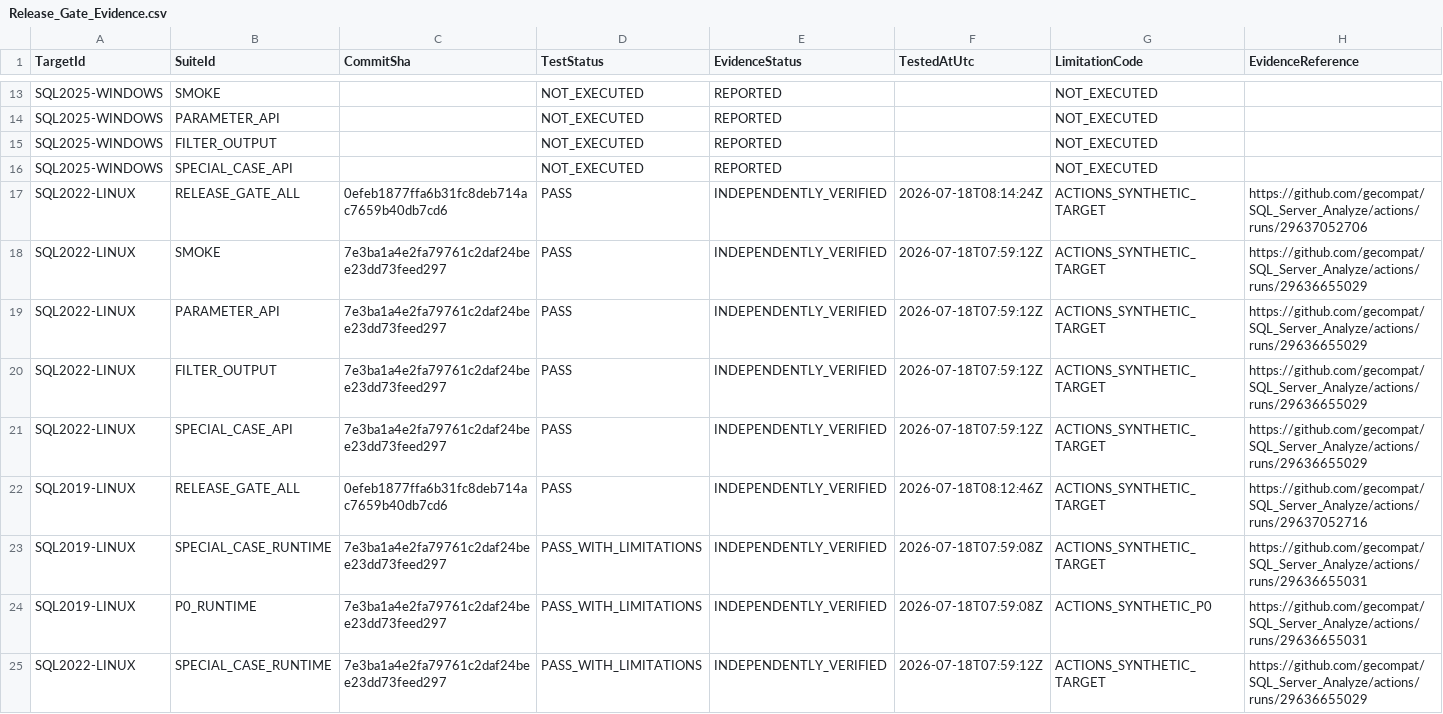
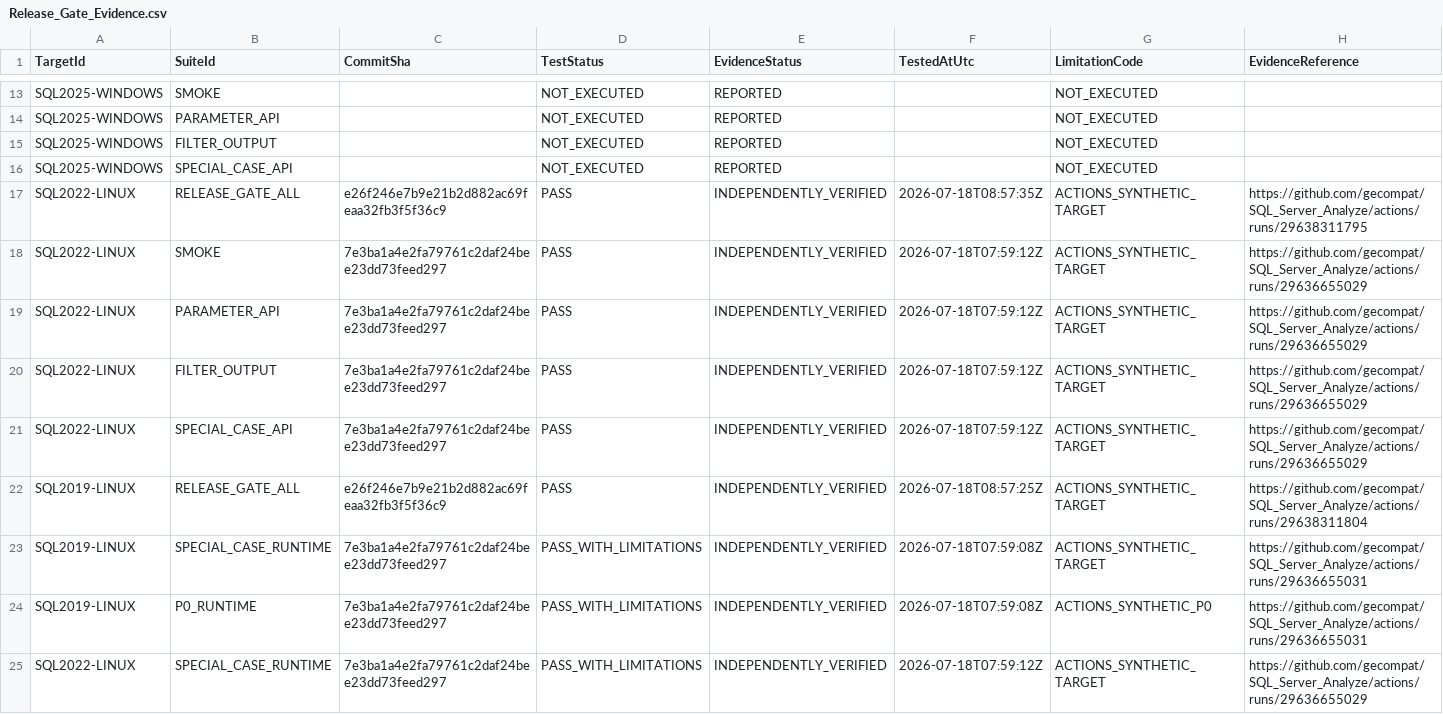
Before and after one commit to gecompat/SQL_Server_Analyze, a CSV file: Metadata/Quality/Release_Gate_Evidence.csv, drawn as a sheet; only a part is shown, gaps mark what is left out; the diff covers the shown part only.

Commit message:
docs: record P1 contention evidence

```diff
--- a/Metadata/Quality/Release_Gate_Evidence.csv
+++ b/Metadata/Quality/Release_Gate_Evidence.csv
@@ -16,3 +16,3 @@ SQL2025-WINDOWS,FILTER_OUTPUT,,NOT_EXECUTED,REPORTED,,NOT_EXECUTED,
 SQL2025-WINDOWS,SPECIAL_CASE_API,,NOT_EXECUTED,REPORTED,,NOT_EXECUTED,
-SQL2022-LINUX,RELEASE_GATE_ALL,0efeb1877ffa6b31fc8deb714ac7659b40db7cd6,PASS,INDEPENDENTLY_VERIFIED,2026-07-18T08:14:24Z,ACTIONS_SYNTHETIC_TARGET,https://github.com/gecompat/SQL_Server_Analyze/actions/runs/29637052706
+SQL2022-LINUX,RELEASE_GATE_ALL,e26f246e7b9e21b2d882ac69feaa32fb3f5f36c9,PASS,INDEPENDENTLY_VERIFIED,2026-07-18T08:57:35Z,ACTIONS_SYNTHETIC_TARGET,https://github.com/gecompat/SQL_Server_Analyze/actions/runs/29638311795
 SQL2022-LINUX,SMOKE,7e3ba1a4e2fa79761c2daf24bee23dd73feed297,PASS,INDEPENDENTLY_VERIFIED,2026-07-18T07:59:12Z,ACTIONS_SYNTHETIC_TARGET,https://github.com/gecompat/SQL_Server_Analyze/actions/runs/29636655029
@@ -21,3 +21,3 @@ SQL2022-LINUX,FILTER_OUTPUT,7e3ba1a4e2fa79761c2daf24bee23dd73feed297,PASS,INDEPE
 SQL2022-LINUX,SPECIAL_CASE_API,7e3ba1a4e2fa79761c2daf24bee23dd73feed297,PASS,INDEPENDENTLY_VERIFIED,2026-07-18T07:59:12Z,ACTIONS_SYNTHETIC_TARGET,https://github.com/gecompat/SQL_Server_Analyze/actions/runs/29636655029
-SQL2019-LINUX,RELEASE_GATE_ALL,0efeb1877ffa6b31fc8deb714ac7659b40db7cd6,PASS,INDEPENDENTLY_VERIFIED,2026-07-18T08:12:46Z,ACTIONS_SYNTHETIC_TARGET,https://github.com/gecompat/SQL_Server_Analyze/actions/runs/29637052716
+SQL2019-LINUX,RELEASE_GATE_ALL,e26f246e7b9e21b2d882ac69feaa32fb3f5f36c9,PASS,INDEPENDENTLY_VERIFIED,2026-07-18T08:57:25Z,ACTIONS_SYNTHETIC_TARGET,https://github.com/gecompat/SQL_Server_Analyze/actions/runs/29638311804
 SQL2019-LINUX,SPECIAL_CASE_RUNTIME,7e3ba1a4e2fa79761c2daf24bee23dd73feed297,PASS_WITH_LIMITATIONS,INDEPENDENTLY_VERIFIED,2026-07-18T07:59:08Z,ACTIONS_SYNTHETIC_TARGET,https://github.com/gecompat/SQL_Server_Analyze/actions/runs/29636655031
```
Also changed, not shown: 3 added rows and 3 edited cells elsewhere in this file, Metadata/Quality/Special_Case_Test_Cases.csv, Metadata/Quality/Test_Matrix.csv, 7 other files.
